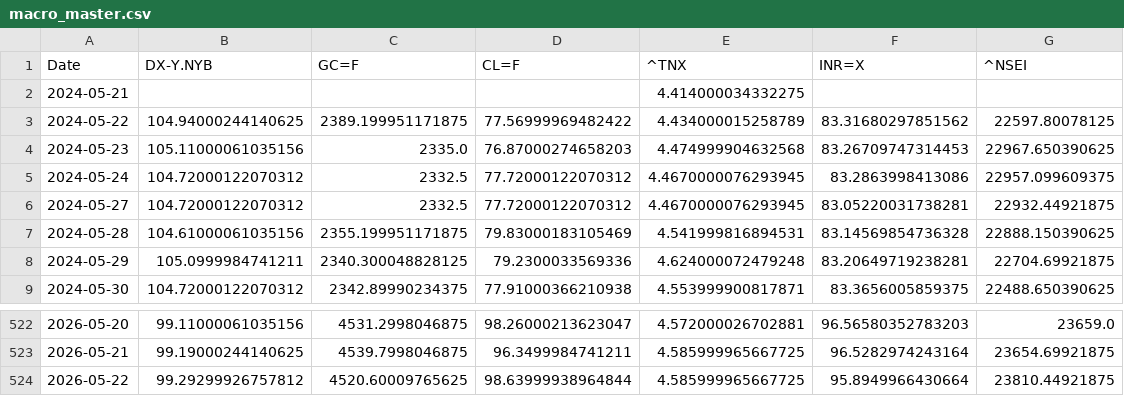
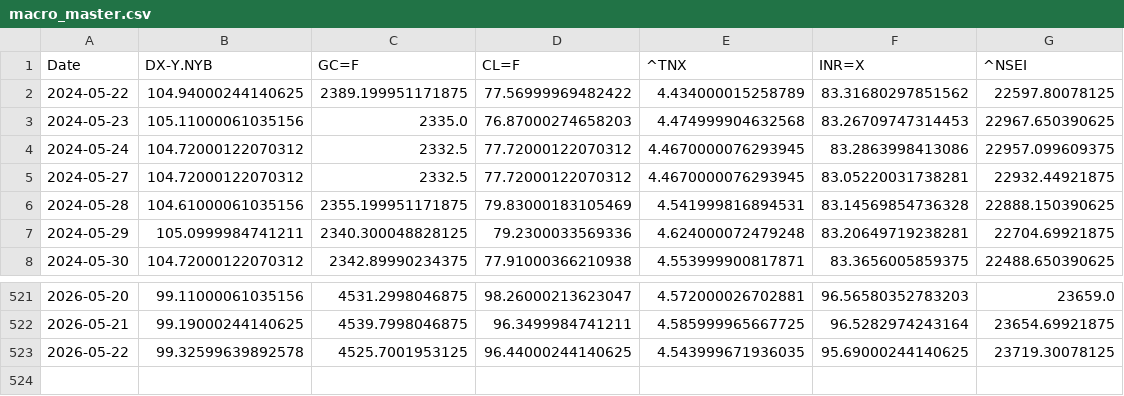
Before and after one commit to rhtjn3-sketch/Stock-Analysis, a CSV file: macro_master.csv, drawn as a sheet; only a part is shown, gaps mark what is left out.

Commit message:
Automated Market Data Update

```diff
--- a/macro_master.csv
+++ b/macro_master.csv
@@ -1,3 +1,2 @@
 Date,DX-Y.NYB,GC=F,CL=F,^TNX,INR=X,^NSEI
-2024-05-21,,,,4.414000034332275,,
 2024-05-22,104.94000244140625,2389.199951171875,77.56999969482422,4.434000015258789,83.31680297851562,22597.80078125
@@ -523,2 +522,2 @@ Date,DX-Y.NYB,GC=F,CL=F,^TNX,INR=X,^NSEI
 2026-05-21,99.19000244140625,4539.7998046875,96.3499984741211,4.585999965667725,96.5282974243164,23654.69921875
-2026-05-22,99.29299926757812,4520.60009765625,98.63999938964844,4.585999965667725,95.8949966430664,23810.44921875
+2026-05-22,99.32599639892578,4525.7001953125,96.44000244140625,4.543999671936035,95.69000244140625,23719.30078125
```
Also changed, not shown: nifty_indices_master.csv, world_indices_master.csv, 4 other files.
